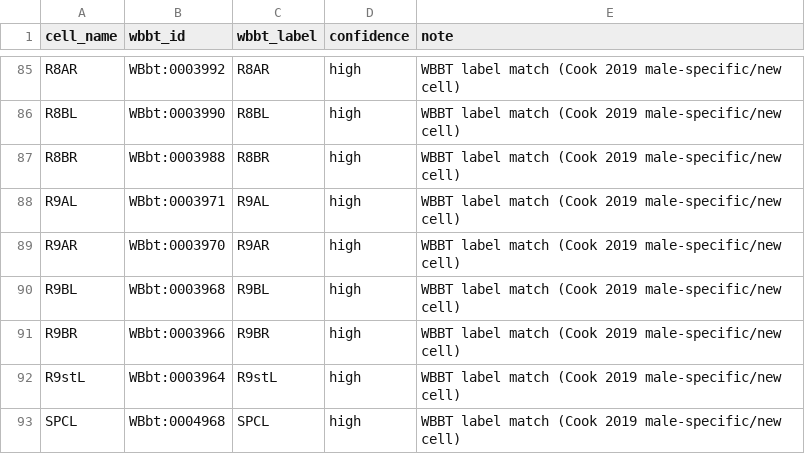
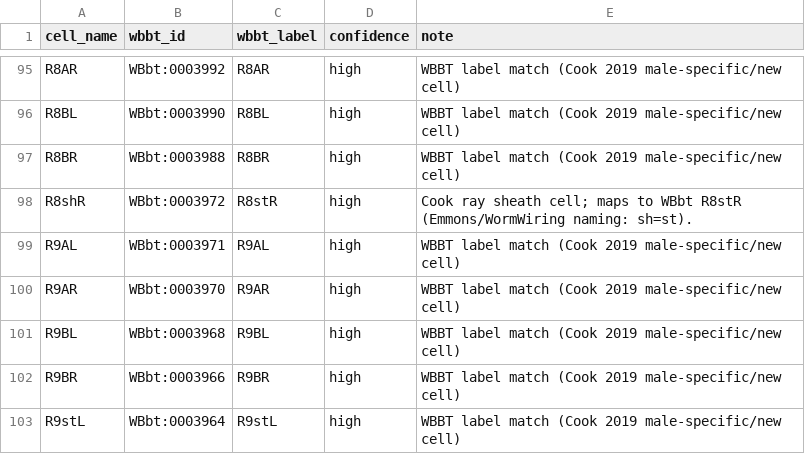
Before and after one commit to raymond91125/circe, a CSV file: data/curation/cook_anatomy_curation.csv, drawn as a sheet; only a part is shown, gaps mark what is left out; the shorter side is filled out with more unchanged rows; the diff covers the shown part only; the diff names each change by its address in the sheet, - before the commit and + after, or states it on an @@ line.

```diff
--- a/data/curation/cook_anatomy_curation.csv
+++ b/data/curation/cook_anatomy_curation.csv
+row 98: R8shR | WBbt:0003972 | R8stR | high | Cook ray sheath cell; maps to WBbt R8stR (Emmons/WormWiring naming: sh=st).
```
Also changed, not shown: 10 added rows elsewhere in this file, data/curation/cook_curation_worklist.csv, 1 other file.
